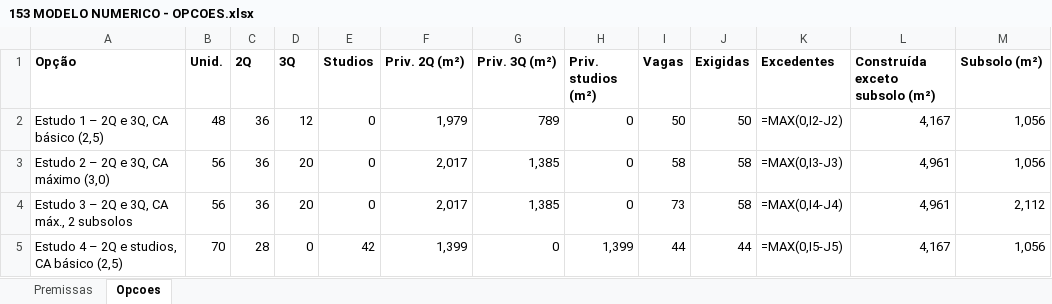
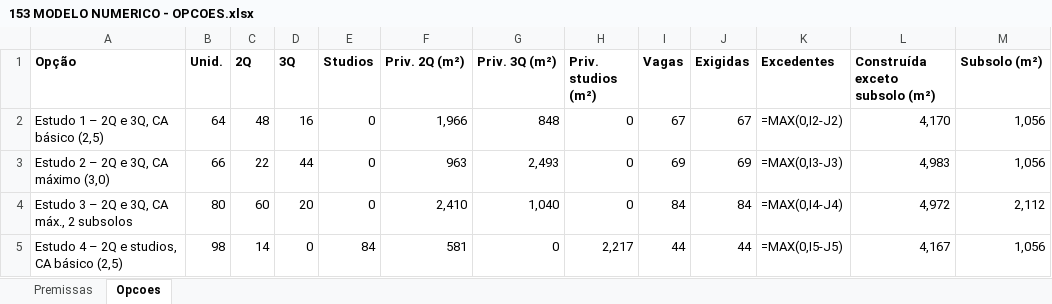
Before and after one commit to luanbachega/LIGGGHTS-PUBLIC, an Excel workbook: estudo-153-wisocki/entregaveis/153 MODELO NUMERICO - OPCOES.xlsx, sheet Opcoes, drawn as a sheet; only a part is shown; values as stored, in another font and other column widths than the file's, no borders; formulas without a stored value are shown as written; the diff covers the shown part only; the diff names each change by its address in the sheet, - before the commit and + after, or states it on an @@ line.

```diff
--- a/estudo-153-wisocki/entregaveis/153 MODELO NUMERICO - OPCOES.xlsx (sheet Opcoes)
+++ b/estudo-153-wisocki/entregaveis/153 MODELO NUMERICO - OPCOES.xlsx (sheet Opcoes)
-B2 (Unid.): 48
+B2 (Unid.): 64
-C2 (2Q): 36
+C2 (2Q): 48
-D2 (3Q): 12
+D2 (3Q): 16
-F2 (Priv. 2Q (m²)): 1,979
+F2 (Priv. 2Q (m²)): 1,966
-G2 (Priv. 3Q (m²)): 789
+G2 (Priv. 3Q (m²)): 848
-I2 (Vagas): 50
+I2 (Vagas): 67
-J2 (Exigidas): 50
+J2 (Exigidas): 67
-L2 (Construída exceto subsolo (m²)): 4,167
+L2 (Construída exceto subsolo (m²)): 4,170
-B3 (Unid.): 56
+B3 (Unid.): 66
-C3 (2Q): 36
+C3 (2Q): 22
-D3 (3Q): 20
+D3 (3Q): 44
-F3 (Priv. 2Q (m²)): 2,017
+F3 (Priv. 2Q (m²)): 963
-G3 (Priv. 3Q (m²)): 1,385
+G3 (Priv. 3Q (m²)): 2,493
-I3 (Vagas): 58
+I3 (Vagas): 69
-J3 (Exigidas): 58
+J3 (Exigidas): 69
-L3 (Construída exceto subsolo (m²)): 4,961
+L3 (Construída exceto subsolo (m²)): 4,983
-B4 (Unid.): 56
+B4 (Unid.): 80
-C4 (2Q): 36
+C4 (2Q): 60
-F4 (Priv. 2Q (m²)): 2,017
+F4 (Priv. 2Q (m²)): 2,410
-G4 (Priv. 3Q (m²)): 1,385
+G4 (Priv. 3Q (m²)): 1,040
-I4 (Vagas): 73
+I4 (Vagas): 84
-J4 (Exigidas): 58
+J4 (Exigidas): 84
-L4 (Construída exceto subsolo (m²)): 4,961
+L4 (Construída exceto subsolo (m²)): 4,972
-B5 (Unid.): 70
+B5 (Unid.): 98
-C5 (2Q): 28
+C5 (2Q): 14
-E5 (Studios): 42
+E5 (Studios): 84
-F5 (Priv. 2Q (m²)): 1,399
+F5 (Priv. 2Q (m²)): 581
-H5 (Priv. studios (m²)): 1,399
+H5 (Priv. studios (m²)): 2,217
```
Also changed, not shown: 14 edited cells elsewhere in this sheet, 19 other files.
